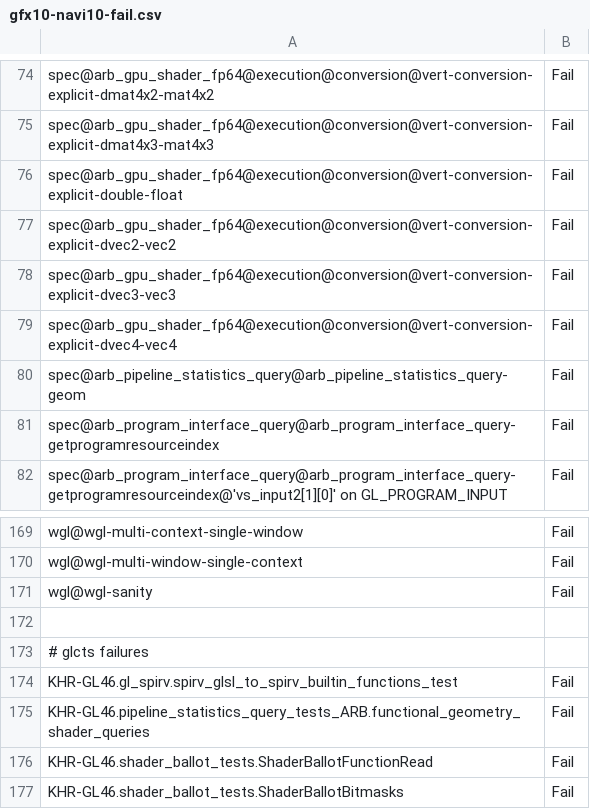
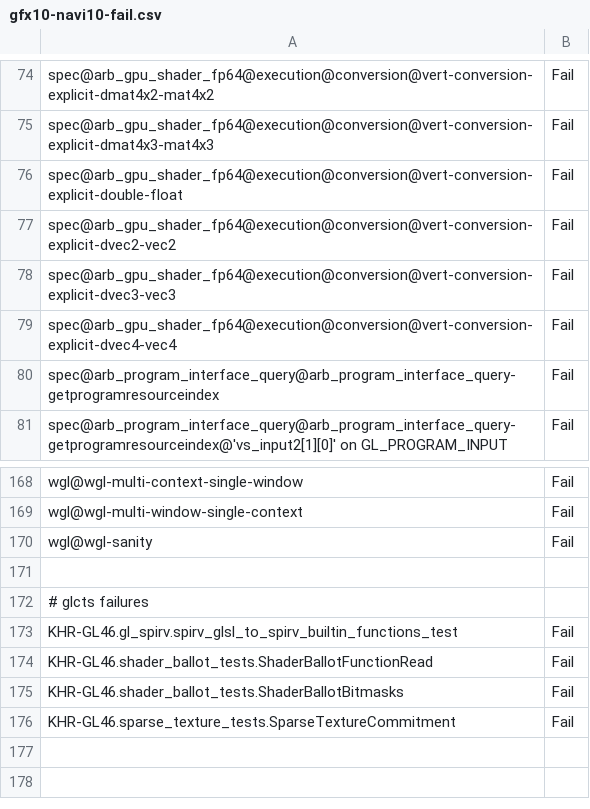
Before and after one commit to openharmony/third_party_mesa3d, a CSV file: src/gallium/drivers/radeonsi/ci/gfx10-navi10-fail.csv, drawn as a sheet; only a part is shown, gaps mark what is left out; the shorter side is filled out with more unchanged rows.

Commit message:
radeonsi: implement GL_GEOMETRY_SHADER_PRIMITIVES_EMITTED_ARB in shaders
Statistics only work in non-NGG mode. If screen->use_ngg is true, we can't
know if the draw will actually use NGG or not, so this commit switch
to a shader based implementation of this counter.

To avoid modifying si_query, the shader implementation behaves like the hw
one: it uses the same buffer size and offset.

The emulation path activation in the shader is controlled by vs_state_bit[31].

Reviewed-by: Marek Olšák <marek.olsak@amd.com>
Part-of: <https://gitlab.freedesktop.org/mesa/mesa/-/merge_requests/15861>

```diff
--- a/src/gallium/drivers/radeonsi/ci/gfx10-navi10-fail.csv
+++ b/src/gallium/drivers/radeonsi/ci/gfx10-navi10-fail.csv
@@ -79,3 +79,2 @@ spec@arb_gpu_shader_fp64@execution@conversion@vert-conversion-explicit-dvec3-vec
 spec@arb_gpu_shader_fp64@execution@conversion@vert-conversion-explicit-dvec4-vec4,Fail
-spec@arb_pipeline_statistics_query@arb_pipeline_statistics_query-geom,Fail
 spec@arb_program_interface_query@arb_program_interface_query-getprogramresourceindex,Fail
@@ -174,3 +173,2 @@ wgl@wgl-sanity,Fail
 KHR-GL46.gl_spirv.spirv_glsl_to_spirv_builtin_functions_test,Fail
-KHR-GL46.pipeline_statistics_query_tests_ARB.functional_geometry_shader_queries,Fail
 KHR-GL46.shader_ballot_tests.ShaderBallotFunctionRead,Fail
```
Also changed, not shown: src/gallium/drivers/radeonsi/ci/gfx10_3-sienna_cichlid-fail.csv, src/gallium/drivers/radeonsi/ci/gfx9-raven-fail.csv, 10 other files.
